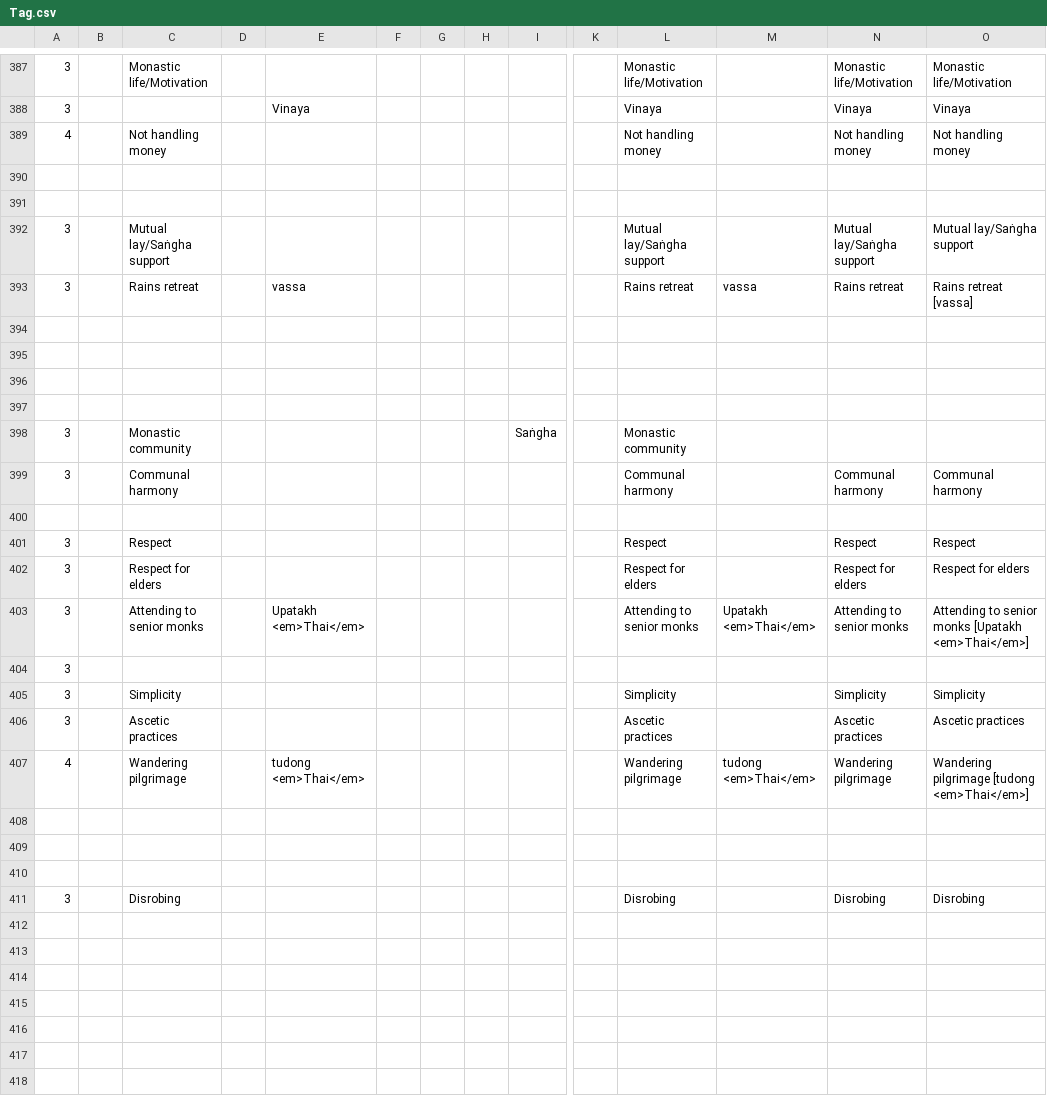
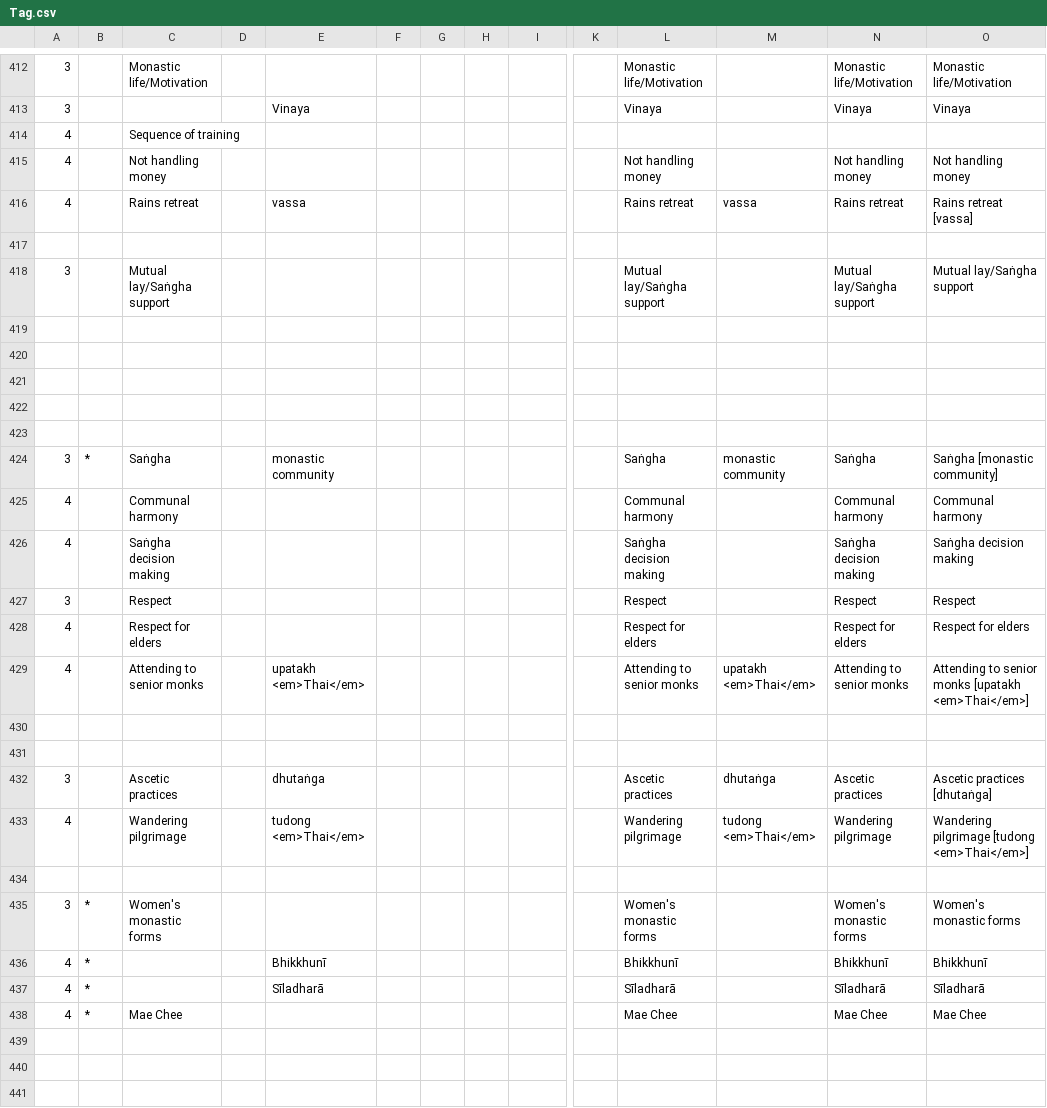
Before and after one commit to Kaccana-Bhikkhu/kaccana-bhikkhu.github.io, a CSV file: csv/Tag.csv, drawn as a sheet; only a part is shown, gaps mark what is left out; the shorter side is filled out with more unchanged rows; removed rows and columns are numbered as before the commit, all else as after; rows hold the shown columns only; the diff covers the shown part only; the diff names each change by its address in the sheet, - before the commit and + after, or states it on an @@ line.

```diff
--- a/csv/Tag.csv
+++ b/csv/Tag.csv
+row 414: 4 |  | Sequence of training
-row 416: (empty)
+row 416: 4 |  | Rains retreat |  | vassa |  |  |  |  |  | Rains retreat | vassa | Rains retreat | Rains retreat [vassa]
-row 393: 3 |  | Rains retreat |  | vassa |  |  |  |  |  | Rains retreat | vassa | Rains retreat | Rains retreat [vassa]
-row 398: 3 |  | Monastic community |  |  |  |  |  | Saṅgha |  | Monastic community
-row 399: 3 |  | Communal harmony |  |  |  |  |  |  |  | Communal harmony |  | Communal harmony | Communal harmony
+row 424: 3 | * | Saṅgha |  | monastic community |  |  |  |  |  | Saṅgha | monastic community | Saṅgha | Saṅgha [monastic community]
+row 425: 4 |  | Communal harmony |  |  |  |  |  |  |  | Communal harmony |  | Communal harmony | Communal harmony
+row 426: 4 |  | Saṅgha decision making |  |  |  |  |  |  |  | Saṅgha decision making |  | Saṅgha decision making | Saṅgha decision making
-A428:A429: 3
+A428:A429: 4
-E429: Upatakh <em>Thai</em>
+E429: upatakh <em>Thai</em>
-M429: Upatakh <em>Thai</em>
+M429: upatakh <em>Thai</em>
-O429: …senior monks [Upatakh <em>Thai</em>]
+O429: …senior monks [upatakh <em>Thai</em>]
-A430: 3
+A430: (empty)
-row 431: 3 |  | Simplicity |  |  |  |  |  |  |  | Simplicity |  | Simplicity | Simplicity
+row 431: (empty)
-E432: (empty)
+E432: dhutaṅga
-M432: (empty)
+M432: dhutaṅga
-O432: Ascetic practices
+O432: Ascetic practices [dhutaṅga]
+row 434: (empty)
+row 435: 3 | * | Women's monastic forms |  |  |  |  |  |  |  | Women's monastic forms |  | Women's monastic forms | Women's monastic forms
+row 436: 4 | * |  |  | Bhikkhunī |  |  |  |  |  | Bhikkhunī |  | Bhikkhunī | Bhikkhunī
+row 437: 4 | * |  |  | Sīladharā |  |  |  |  |  | Sīladharā |  | Sīladharā | Sīladharā
+row 438: 4 | * | Mae Chee |  |  |  |  |  |  |  | Mae Chee |  | Mae Chee | Mae Chee
```
Also changed, not shown: 25 added rows and 39 edited cells elsewhere in this file, 53 other files.
